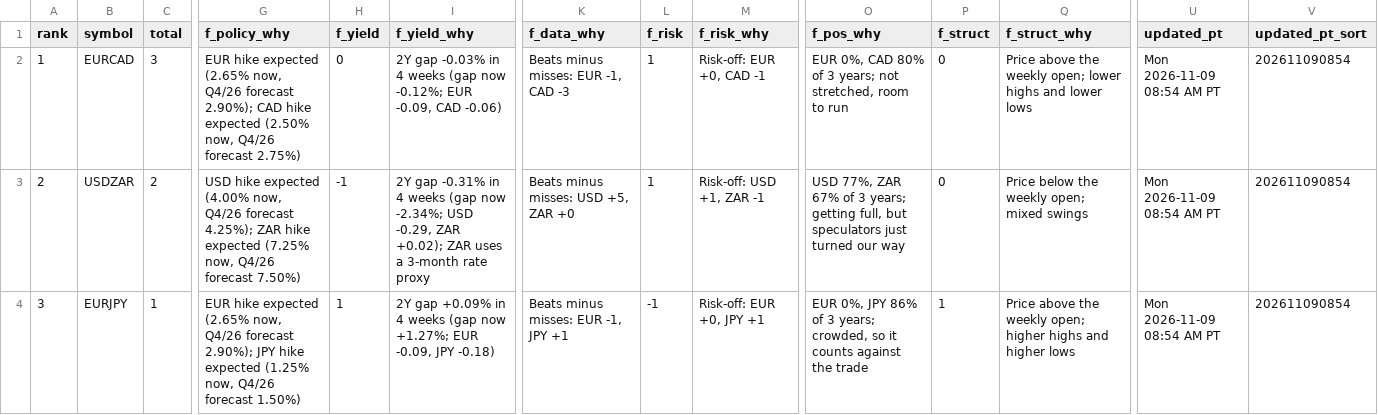
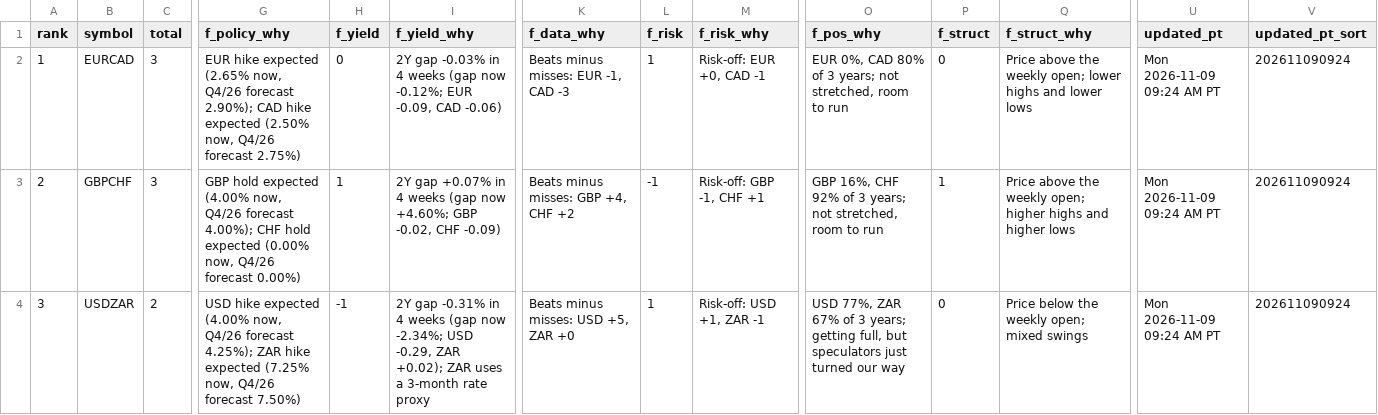
Before and after one commit to PatelNicknp/nicks-edge-dashboard, a CSV file: output/ai_method.csv, drawn as a sheet; only a part is shown, gaps mark what is left out; the diff covers the shown part only; the diff names each change by its address in the sheet, - before the commit and + after, or states it on an @@ line.

```diff
--- a/output/ai_method.csv
+++ b/output/ai_method.csv
-U2:U4 (updated_pt): Mon 2026-11-09 08:54 AM PT
+U2:U4 (updated_pt): Mon 2026-11-09 09:24 AM PT
-V2:V4 (updated_pt_sort): 202611090854
+V2:V4 (updated_pt_sort): 202611090924
-B3 (symbol): USDZAR
+B3 (symbol): GBPCHF
-C3 (total): 2
+C3 (total): 3
-G3 (f_policy_why): USD hike expected (4.00% now, Q4/26 forecast 4.25%); ZAR hike expected (7.25% now, Q4/26 forecast 7.50%)
+G3 (f_policy_why): GBP hold expected (4.00% now, Q4/26 forecast 4.00%); CHF hold expected (0.00% now, Q4/26 forecast 0.00%)
-H3 (f_yield): -1
+H3 (f_yield): 1
-I3 (f_yield_why): 2Y gap -0.31% in 4 weeks (gap now -2.34%; USD -0.29, ZAR +0.02); ZAR uses a 3-month rate proxy
+I3 (f_yield_why): 2Y gap +0.07% in 4 weeks (gap now +4.60%; GBP -0.02, CHF -0.09)
-K3 (f_data_why): Beats minus misses: USD +5, ZAR +0
+K3 (f_data_why): Beats minus misses: GBP +4, CHF +2
-L3 (f_risk): 1
+L3 (f_risk): -1
-M3 (f_risk_why): Risk-off: USD +1, ZAR -1
+M3 (f_risk_why): Risk-off: GBP -1, CHF +1
-O3 (f_pos_why): USD 77%, ZAR 67% of 3 years; getting full, but speculators just turned our way
+O3 (f_pos_why): GBP 16%, CHF 92% of 3 years; not stretched, room to run
-P3 (f_struct): 0
+P3 (f_struct): 1
-Q3 (f_struct_why): Price below the weekly open; mixed swings
+Q3 (f_struct_why): Price above the weekly open; higher highs and higher lows
-B4 (symbol): EURJPY
+B4 (symbol): USDZAR
-C4 (total): 1
+C4 (total): 2
-G4 (f_policy_why): EUR hike expected (2.65% now, Q4/26 forecast 2.90%); JPY hike expected (1.25% now, Q4/26 forecast 1.50%)
+G4 (f_policy_why): USD hike expected (4.00% now, Q4/26 forecast 4.25%); ZAR hike expected (7.25% now, Q4/26 forecast 7.50%)
-H4 (f_yield): 1
+H4 (f_yield): -1
-I4 (f_yield_why): 2Y gap +0.09% in 4 weeks (gap now +1.27%; EUR -0.09, JPY -0.18)
+I4 (f_yield_why): 2Y gap -0.31% in 4 weeks (gap now -2.34%; USD -0.29, ZAR +0.02); ZAR uses a 3-month rate proxy
-K4 (f_data_why): Beats minus misses: EUR -1, JPY +1
+K4 (f_data_why): Beats minus misses: USD +5, ZAR +0
-L4 (f_risk): -1
+L4 (f_risk): 1
-M4 (f_risk_why): Risk-off: EUR +0, JPY +1
+M4 (f_risk_why): Risk-off: USD +1, ZAR -1
-O4 (f_pos_why): EUR 0%, JPY 86% of 3 years; crowded, so it counts against the trade
+O4 (f_pos_why): USD 77%, ZAR 67% of 3 years; getting full, but speculators just turned our way
-P4 (f_struct): 1
+P4 (f_struct): 0
-Q4 (f_struct_why): Price above the weekly open; higher highs and higher lows
+Q4 (f_struct_why): Price below the weekly open; mixed swings
```
Also changed, not shown: 85 edited cells elsewhere in this file, output/carry.csv, output/market_heatmap.csv, 24 other files.
